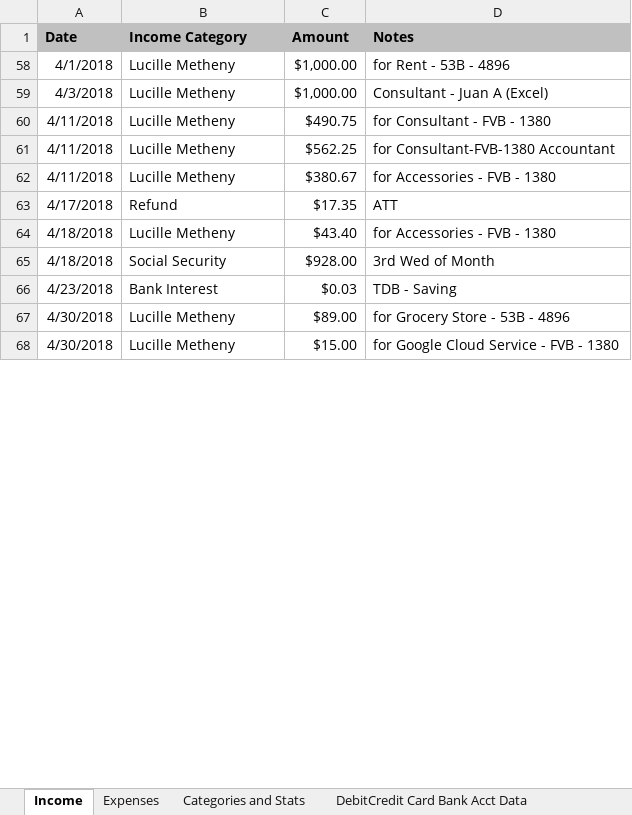
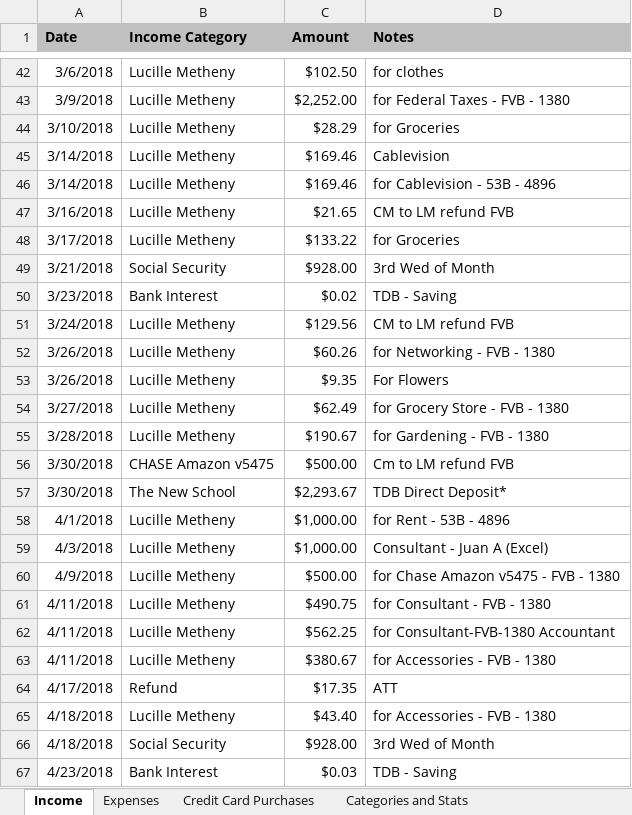
Before and after one commit to juanalduey/Cecilia-Metheny, an Excel workbook: CM Sheet (by Juan Alduey).xlsm, sheet Income, drawn as a sheet; only a part is shown, gaps mark what is left out; the shorter side is filled out with more unchanged rows; values as stored, in another font and other column widths than the file's, no borders; charts and pictures not drawn; the diff covers the shown part only; the diff names each change by its address in the sheet, - before the commit and + after, or states it on an @@ line.

```diff
--- a/CM Sheet (by Juan Alduey).xlsm (sheet Income)
+++ b/CM Sheet (by Juan Alduey).xlsm (sheet Income)
+sheet tab: Credit Card Purchases
@@ row 42 unhidden: 3/6/2018 | Lucille Metheny | $102.50 | for clothes @@
@@ row 43 unhidden: 3/9/2018 | Lucille Metheny | $2,252.00 | for Federal Taxes - FVB - 1380 @@
@@ row 44 unhidden: 3/10/2018 | Lucille Metheny | $28.29 | for Groceries @@
@@ row 45 unhidden: 3/14/2018 | Lucille Metheny | $169.46 | Cablevision @@
@@ row 46 unhidden: 3/14/2018 | Lucille Metheny | $169.46 | for Cablevision - 53B - 4896 @@
@@ row 47 unhidden: 3/16/2018 | Lucille Metheny | $21.65 | CM to LM refund FVB @@
@@ row 48 unhidden: 3/17/2018 | Lucille Metheny | $133.22 | for Groceries @@
@@ row 49 unhidden: 3/21/2018 | Social Security | $928.00 | 3rd Wed of Month @@
@@ row 50 unhidden: 3/23/2018 | Bank Interest | $0.02 | TDB - Saving @@
@@ row 51 unhidden: 3/24/2018 | Lucille Metheny | $129.56 | CM to LM refund FVB @@
@@ row 52 unhidden: 3/26/2018 | Lucille Metheny | $60.26 | for Networking - FVB - 1380 @@
@@ row 53 unhidden: 3/26/2018 | Lucille Metheny | $9.35 | For Flowers @@
@@ row 54 unhidden: 3/27/2018 | Lucille Metheny | $62.49 | for Grocery Store - FVB - 1380 @@
@@ row 55 unhidden: 3/28/2018 | Lucille Metheny | $190.67 | for Gardening - FVB - 1380 @@
@@ row 56 unhidden: 3/30/2018 | CHASE Amazon v5475 | $500.00 | Cm to LM refund FVB @@
@@ row 57 unhidden: 3/30/2018 | The New School | $2,293.67 | TDB Direct Deposit* @@
+row 60: 4/9/2018 | Lucille Metheny | $500.00 | for Chase Amazon v5475 - FVB - 1380
```
Also changed, not shown: 27 added rows, 1 moved row and 41 hidden or unhidden rows elsewhere in this sheet, sheet Expenses, sheet Categories and Stats, sheet DebitCredit Card Bank Acct Data, other sheet tabs, formulas that keep their value, hidden cells, charts or pictures, Juan Alduey (Time Log and Petty Cash).xlsx, LM Sheet (by Juan Alduey).xlsx, 13 other files.
